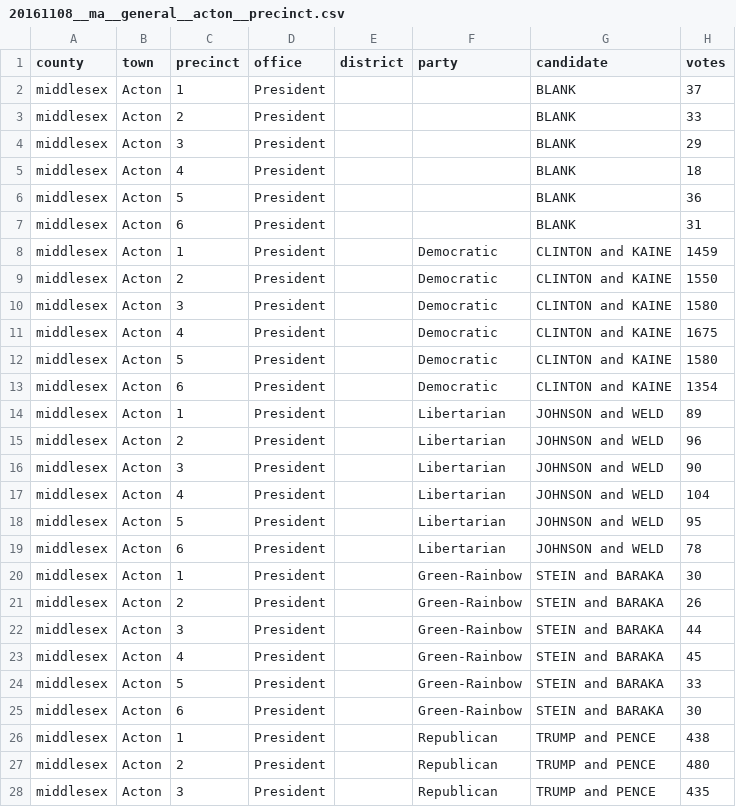
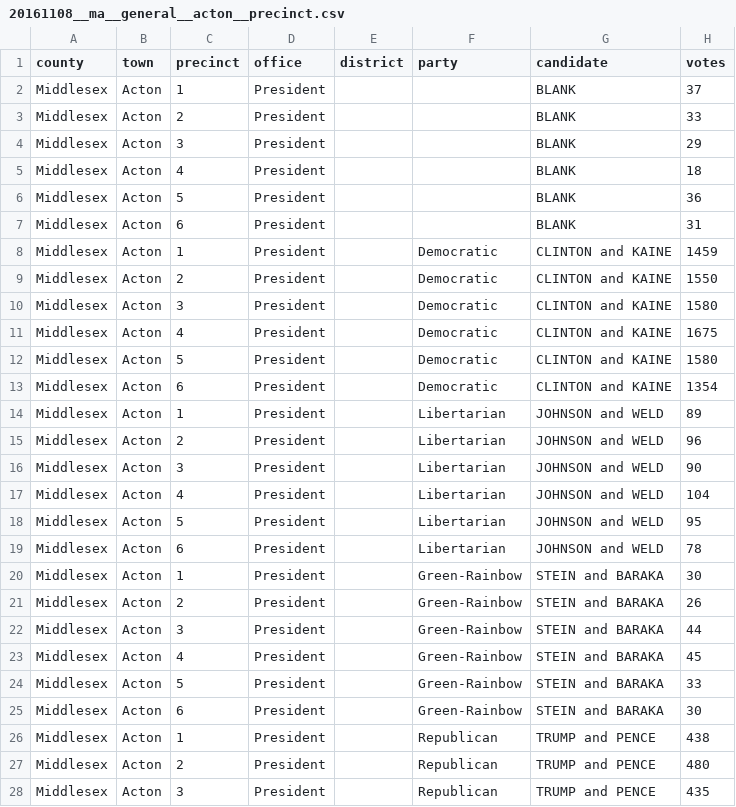
Before and after one commit to openelections/openelections-data-ma, a CSV file: 2016/20161108__ma__general__acton__precinct.csv, drawn as a sheet; only a part is shown; the diff covers the shown part only.

Commit message:
Capitalize the county name

```diff
--- a/2016/20161108__ma__general__acton__precinct.csv
+++ b/2016/20161108__ma__general__acton__precinct.csv
@@ -1,28 +1,28 @@
 county,town,precinct,office,district,party,candidate,votes
-middlesex,Acton,1,President,,,BLANK,37
-middlesex,Acton,2,President,,,BLANK,33
-middlesex,Acton,3,President,,,BLANK,29
-middlesex,Acton,4,President,,,BLANK,18
-middlesex,Acton,5,President,,,BLANK,36
-middlesex,Acton,6,President,,,BLANK,31
-middlesex,Acton,1,President,,Democratic,CLINTON and KAINE,1459
-middlesex,Acton,2,President,,Democratic,CLINTON and KAINE,1550
-middlesex,Acton,3,President,,Democratic,CLINTON and KAINE,1580
-middlesex,Acton,4,President,,Democratic,CLINTON and KAINE,1675
-middlesex,Acton,5,President,,Democratic,CLINTON and KAINE,1580
-middlesex,Acton,6,President,,Democratic,CLINTON and KAINE,1354
-middlesex,Acton,1,President,,Libertarian,JOHNSON and WELD,89
-middlesex,Acton,2,President,,Libertarian,JOHNSON and WELD,96
-middlesex,Acton,3,President,,Libertarian,JOHNSON and WELD,90
-middlesex,Acton,4,President,,Libertarian,JOHNSON and WELD,104
-middlesex,Acton,5,President,,Libertarian,JOHNSON and WELD,95
-middlesex,Acton,6,President,,Libertarian,JOHNSON and WELD,78
-middlesex,Acton,1,President,,Green-Rainbow,STEIN and BARAKA,30
-middlesex,Acton,2,President,,Green-Rainbow,STEIN and BARAKA,26
-middlesex,Acton,3,President,,Green-Rainbow,STEIN and BARAKA,44
-middlesex,Acton,4,President,,Green-Rainbow,STEIN and BARAKA,45
-middlesex,Acton,5,President,,Green-Rainbow,STEIN and BARAKA,33
-middlesex,Acton,6,President,,Green-Rainbow,STEIN and BARAKA,30
-middlesex,Acton,1,President,,Republican,TRUMP and PENCE,438
-middlesex,Acton,2,President,,Republican,TRUMP and PENCE,480
-middlesex,Acton,3,President,,Republican,TRUMP and PENCE,435
+Middlesex,Acton,1,President,,,BLANK,37
+Middlesex,Acton,2,President,,,BLANK,33
+Middlesex,Acton,3,President,,,BLANK,29
+Middlesex,Acton,4,President,,,BLANK,18
+Middlesex,Acton,5,President,,,BLANK,36
+Middlesex,Acton,6,President,,,BLANK,31
+Middlesex,Acton,1,President,,Democratic,CLINTON and KAINE,1459
+Middlesex,Acton,2,President,,Democratic,CLINTON and KAINE,1550
+Middlesex,Acton,3,President,,Democratic,CLINTON and KAINE,1580
+Middlesex,Acton,4,President,,Democratic,CLINTON and KAINE,1675
+Middlesex,Acton,5,President,,Democratic,CLINTON and KAINE,1580
+Middlesex,Acton,6,President,,Democratic,CLINTON and KAINE,1354
+Middlesex,Acton,1,President,,Libertarian,JOHNSON and WELD,89
+Middlesex,Acton,2,President,,Libertarian,JOHNSON and WELD,96
+Middlesex,Acton,3,President,,Libertarian,JOHNSON and WELD,90
+Middlesex,Acton,4,President,,Libertarian,JOHNSON and WELD,104
+Middlesex,Acton,5,President,,Libertarian,JOHNSON and WELD,95
+Middlesex,Acton,6,President,,Libertarian,JOHNSON and WELD,78
+Middlesex,Acton,1,President,,Green-Rainbow,STEIN and BARAKA,30
+Middlesex,Acton,2,President,,Green-Rainbow,STEIN and BARAKA,26
+Middlesex,Acton,3,President,,Green-Rainbow,STEIN and BARAKA,44
+Middlesex,Acton,4,President,,Green-Rainbow,STEIN and BARAKA,45
+Middlesex,Acton,5,President,,Green-Rainbow,STEIN and BARAKA,33
+Middlesex,Acton,6,President,,Green-Rainbow,STEIN and BARAKA,30
+Middlesex,Acton,1,President,,Republican,TRUMP and PENCE,438
+Middlesex,Acton,2,President,,Republican,TRUMP and PENCE,480
+Middlesex,Acton,3,President,,Republican,TRUMP and PENCE,435
```
Also changed, not shown: 93 edited cells elsewhere in this file.
